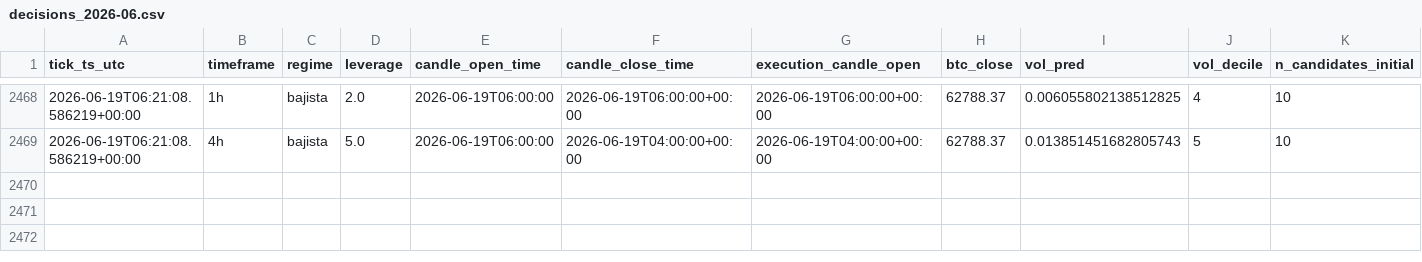
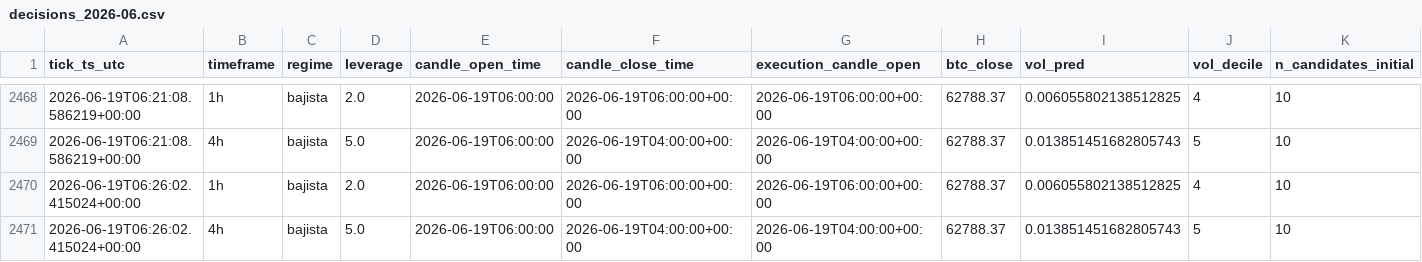
Before and after one commit to IgnacioR04/XGB_Paper_V1, a CSV file: data/logs/decisions/decisions_2026-06.csv, drawn as a sheet; only a part is shown, gaps mark what is left out; rows hold the shown columns only; the diff names each change by its address in the sheet, - before the commit and + after, or states it on an @@ line.

Commit message:
tick: 2026-06-19T06:27:30Z

```diff
--- a/data/logs/decisions/decisions_2026-06.csv
+++ b/data/logs/decisions/decisions_2026-06.csv
+row 2470: 2026-06-19T06:26:02.415024+00:00 | 1h | bajista | 2.0 | 2026-06-19T06:00:00 | 2026-06-19T06:00:00+00:00 | 2026-06-19T06:00:00+00:00 | 62788.37 | 0.006055802138512825 | 4 | 10
+row 2471: 2026-06-19T06:26:02.415024+00:00 | 4h | bajista | 5.0 | 2026-06-19T06:00:00 | 2026-06-19T04:00:00+00:00 | 2026-06-19T04:00:00+00:00 | 62788.37 | 0.013851451682805743 | 5 | 10
```
Also changed, not shown: data/logs_live4h/decisions/decisions_2026-06.csv, 14 other files.
